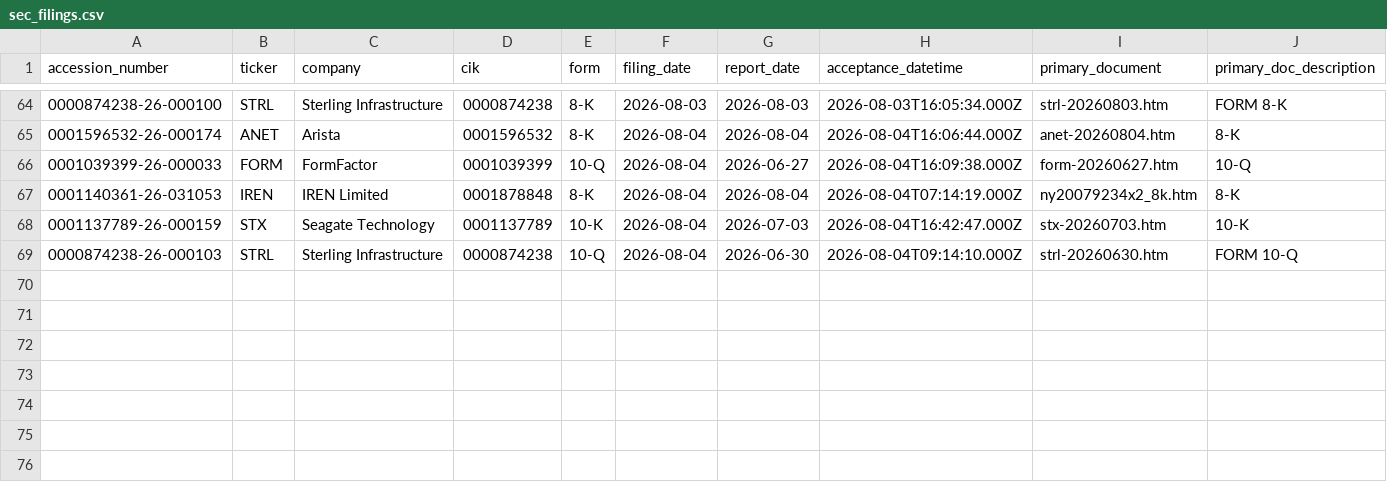
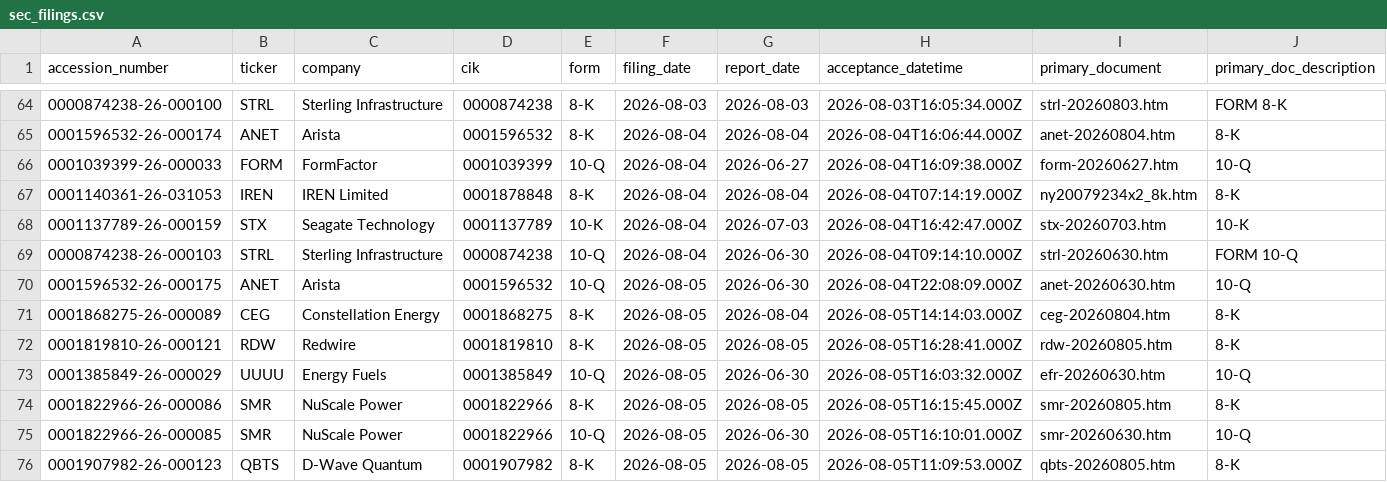
Before and after one commit to GhcFrank/investment-os, a CSV file: data/events/sec_filings.csv, drawn as a sheet; only a part is shown, gaps mark what is left out; rows hold the shown columns only; the diff covers the shown part only; the diff names each change by its address in the sheet, - before the commit and + after, or states it on an @@ line.

```diff
--- a/data/events/sec_filings.csv
+++ b/data/events/sec_filings.csv
+row 70: 0001596532-26-000175 | ANET | Arista | 0001596532 | 10-Q | 2026-08-05 | 2026-06-30 | 2026-08-04T22:08:09.000Z | anet-20260630.htm | 10-Q
+row 71: 0001868275-26-000089 | CEG | Constellation Energy | 0001868275 | 8-K | 2026-08-05 | 2026-08-04 | 2026-08-05T14:14:03.000Z | ceg-20260804.htm | 8-K
+row 72: 0001819810-26-000121 | RDW | Redwire | 0001819810 | 8-K | 2026-08-05 | 2026-08-05 | 2026-08-05T16:28:41.000Z | rdw-20260805.htm | 8-K
+row 73: 0001385849-26-000029 | UUUU | Energy Fuels | 0001385849 | 10-Q | 2026-08-05 | 2026-06-30 | 2026-08-05T16:03:32.000Z | efr-20260630.htm | 10-Q
+row 74: 0001822966-26-000086 | SMR | NuScale Power | 0001822966 | 8-K | 2026-08-05 | 2026-08-05 | 2026-08-05T16:15:45.000Z | smr-20260805.htm | 8-K
+row 75: 0001822966-26-000085 | SMR | NuScale Power | 0001822966 | 10-Q | 2026-08-05 | 2026-06-30 | 2026-08-05T16:10:01.000Z | smr-20260630.htm | 10-Q
+row 76: 0001907982-26-000123 | QBTS | D-Wave Quantum | 0001907982 | 8-K | 2026-08-05 | 2026-08-05 | 2026-08-05T11:09:53.000Z | qbts-20260805.htm | 8-K
```
Also changed, not shown: 7 added rows elsewhere in this file, data/events/sec_alert_history.csv, data/market_data/gpu_cloud_market_fetch_log.csv, 42 other files.
